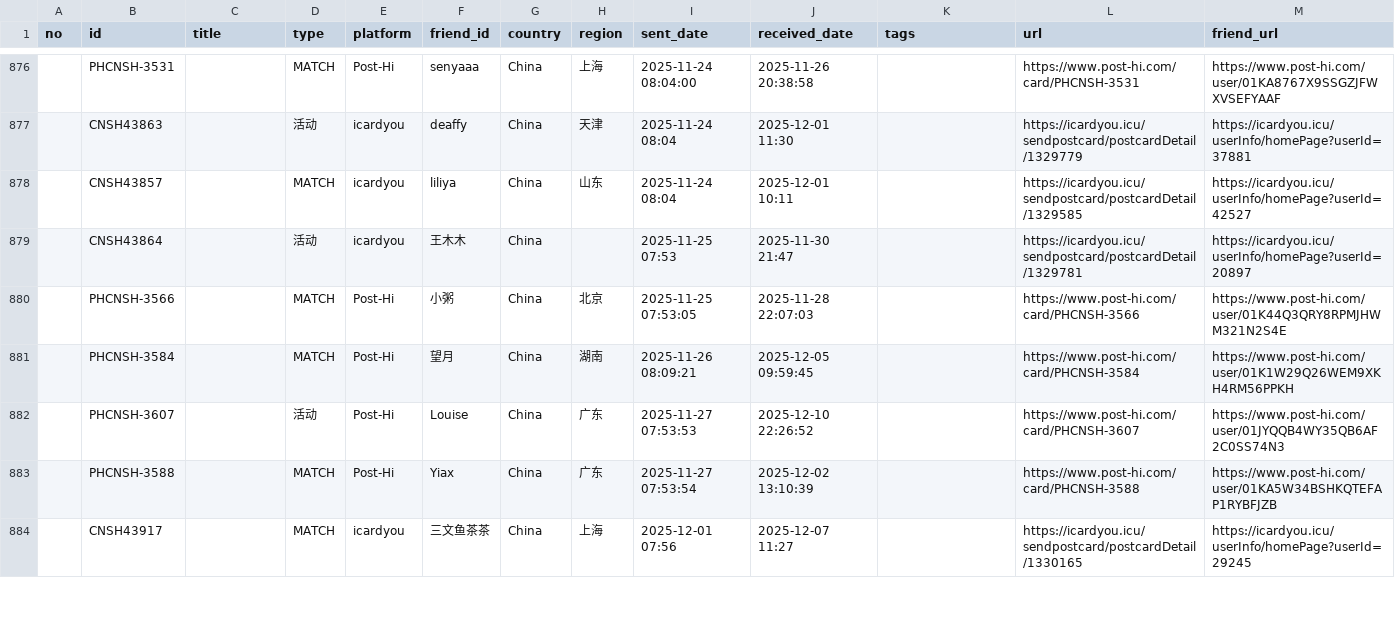
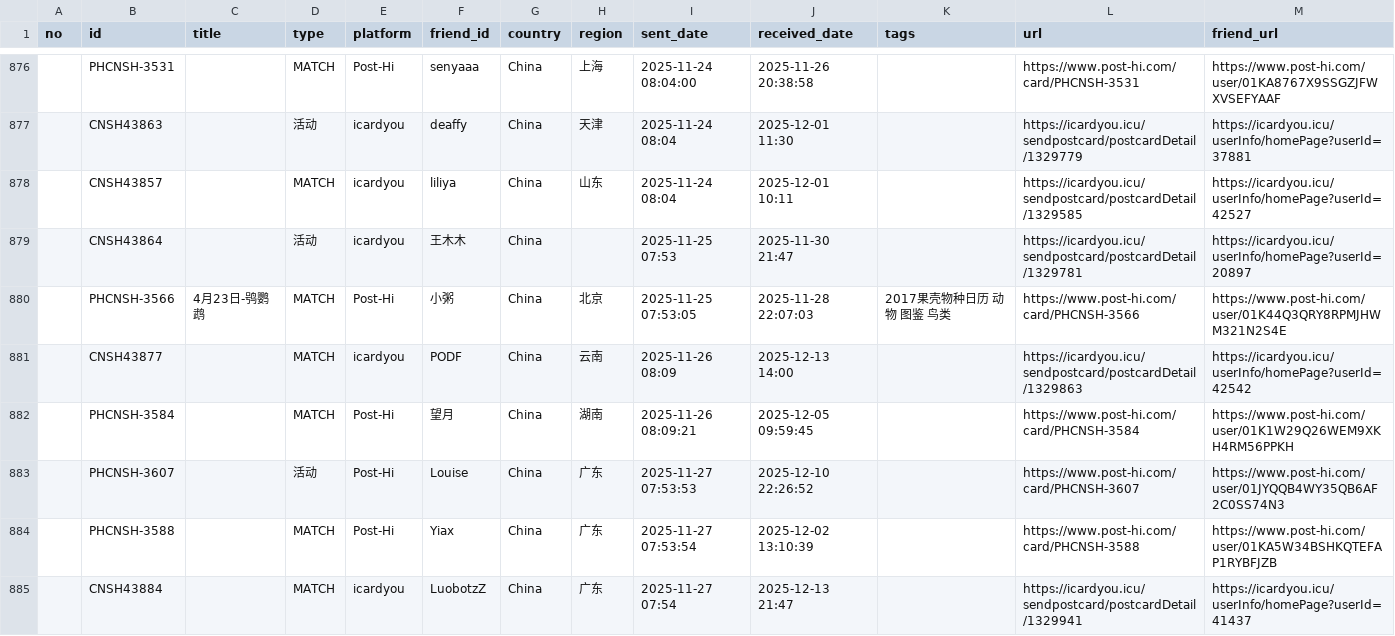
Before and after one commit to JiYouMCC/postcards, a CSV file: _data/sent.csv, drawn as a sheet; only a part is shown, gaps mark what is left out; the shorter side is filled out with more unchanged rows; the diff covers the shown part only.

```diff
--- a/_data/sent.csv
+++ b/_data/sent.csv
@@ -879,3 +879,4 @@
 ,CNSH43864,,活动,icardyou,王木木,China,,2025-11-25 07:53,2025-11-30 21:47,,https://icardyou.icu/sendpostcard/postcardDetail/1329781,https://icardyou.icu/userInfo/homePage?userId=20897
-,PHCNSH-3566,,MATCH,Post-Hi,小粥,China,北京,2025-11-25 07:53:05,2025-11-28 22:07:03,,https://www.post-hi.com/card/PHCNSH-3566,https://www.post-hi.com/user/01K44Q3QRY8RPMJHWM321N2S4E
+,PHCNSH-3566,4月23日-鸮鹦鹉,MATCH,Post-Hi,小粥,China,北京,2025-11-25 07:53:05,2025-11-28 22:07:03,2017果壳物种日历 动物 图鉴 鸟类,https://www.post-hi.com/card/PHCNSH-3566,https://www.post-hi.com/user/01K44Q3QRY8RPMJHWM321N2S4E
+,CNSH43877,,MATCH,icardyou,PODF,China,云南,2025-11-26 08:09,2025-12-13 14:00,,https://icardyou.icu/sendpostcard/postcardDetail/1329863,https://icardyou.icu/userInfo/homePage?userId=42542
 ,PHCNSH-3584,,MATCH,Post-Hi,望月,China,湖南,2025-11-26 08:09:21,2025-12-05 09:59:45,,https://www.post-hi.com/card/PHCNSH-3584,https://www.post-hi.com/user/01K1W29Q26WEM9XKH4RM56PPKH
@@ -883 +884,2 @@
 ,PHCNSH-3588,,MATCH,Post-Hi,Yiax,China,广东,2025-11-27 07:53:54,2025-12-02 13:10:39,,https://www.post-hi.com/card/PHCNSH-3588,https://www.post-hi.com/user/01KA5W34BSHKQTEFAP1RYBFJZB
+,CNSH43884,,MATCH,icardyou,LuobotzZ,China,广东,2025-11-27 07:54,2025-12-13 21:47,,https://icardyou.icu/sendpostcard/postcardDetail/1329941,https://icardyou.icu/userInfo/homePage?userId=41437
```
Also changed, not shown: 7 added rows and 46 edited cells elsewhere in this file, _data/grouped.csv, _data/received.csv, 12 other files.
